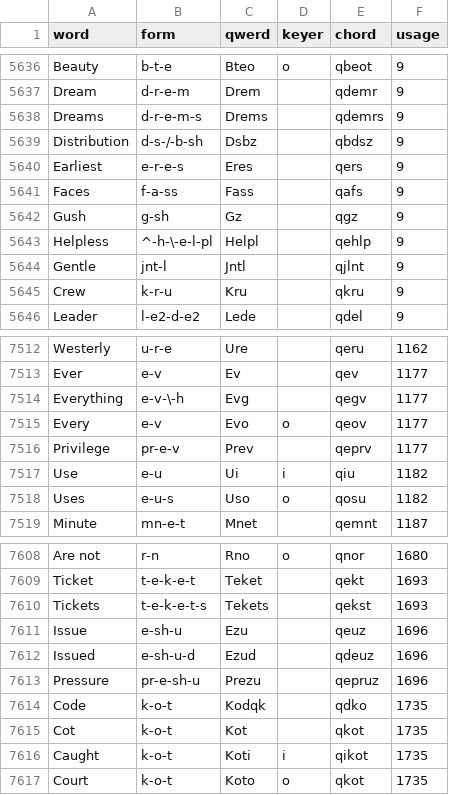
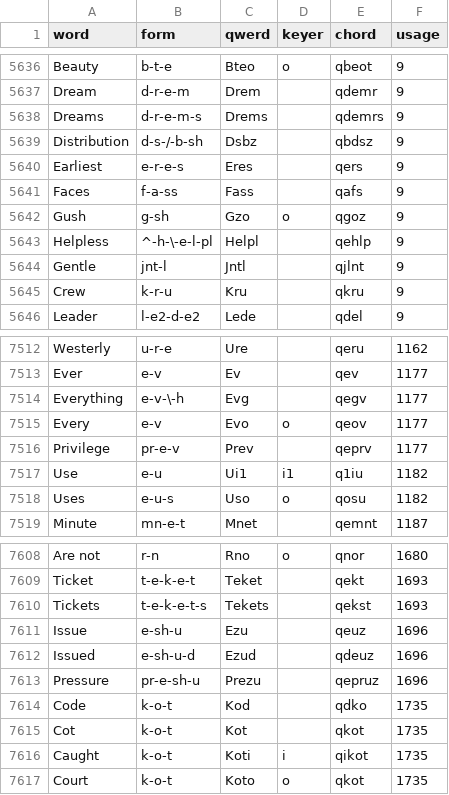
Before and after one commit to codepoke-kk/qwertigraphy, a CSV file: qwertigraph/dictionaries/anniversary_uniform_core.csv, drawn as a sheet; only a part is shown, gaps mark what is left out.

```diff
--- a/qwertigraph/dictionaries/anniversary_uniform_core.csv
+++ b/qwertigraph/dictionaries/anniversary_uniform_core.csv
@@ -5641,3 +5641,3 @@ Earliest,e-r-e-s,Eres,,qers,9
 Faces,f-a-ss,Fass,,qafs,9
-Gush,g-sh,Gz,,qgz,9
+Gush,g-sh,Gzo,o,qgoz,9
 Helpless,^-h-\-e-l-pl,Helpl,,qehlp,9
@@ -7516,3 +7516,3 @@ Every ,e-v,Evo,o,qeov,1177
 Privilege,pr-e-v,Prev,,qeprv,1177
-Use,e-u,Ui,i,qiu,1182
+Use,e-u,Ui1,i1,q1iu,1182
 Uses,e-u-s,Uso,o,qosu,1182
@@ -7613,3 +7613,3 @@ Issued,e-sh-u-d,Ezud,,qdeuz,1696
 Pressure,pr-e-sh-u,Prezu,,qepruz,1696
-Code,k-o-t,Kodqk,,qdko,1735
+Code,k-o-t,Kod,,qdko,1735
 Cot,k-o-t,Kot,,qkot,1735
```
Also changed, not shown: qwertigraph/dictionaries/anniversary_uniform_supplement.csv, utilities/block_as_qwerds.csv.
